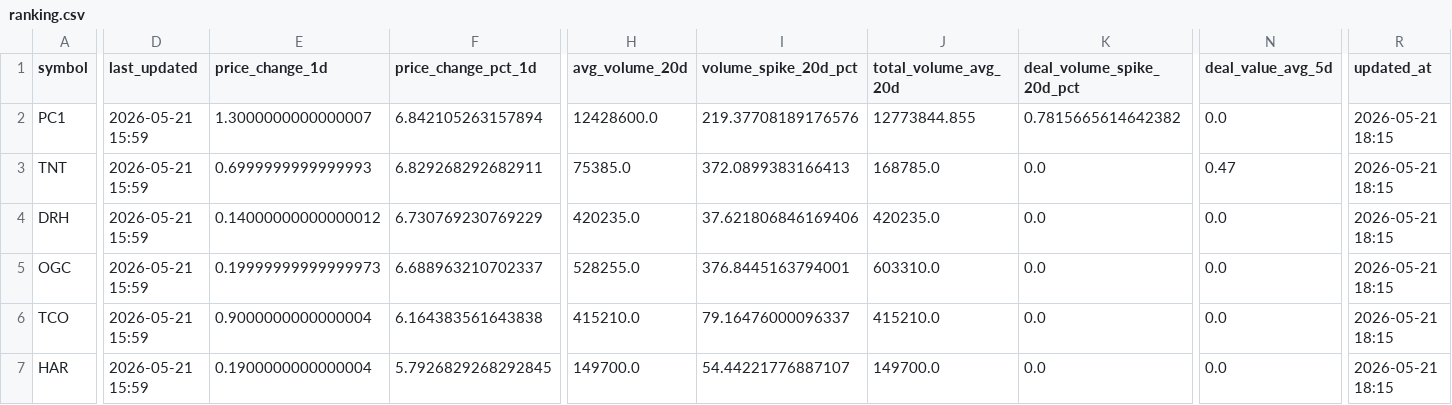
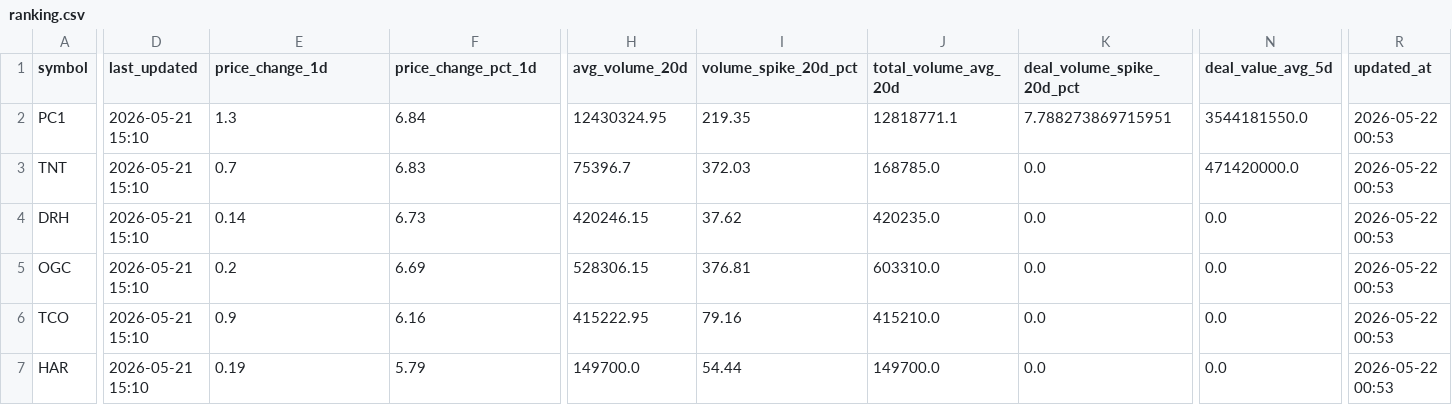
Before and after one commit to vn99instrumental-web/vnstock-cron-v2.0, a CSV file: output/ranking.csv, drawn as a sheet; only a part is shown, gaps mark what is left out; the diff covers the shown part only; the diff names each change by its address in the sheet, - before the commit and + after, or states it on an @@ line.

```diff
--- a/output/ranking.csv
+++ b/output/ranking.csv
-D2:D7 (last_updated): 2026-05-21 15:59
+D2:D7 (last_updated): 2026-05-21 15:10
-E2 (price_change_1d): 1.3000000000000007
+E2 (price_change_1d): 1.3
-F2 (price_change_pct_1d): 6.842105263157894
+F2 (price_change_pct_1d): 6.84
-H2 (avg_volume_20d): 12428600.0
+H2 (avg_volume_20d): 12430324.95
-I2 (volume_spike_20d_pct): 219.37708189176576
+I2 (volume_spike_20d_pct): 219.35
-J2 (total_volume_avg_20d): 12773844.855
+J2 (total_volume_avg_20d): 12818771.1
-K2 (deal_volume_spike_20d_pct): 0.7815665614642382
+K2 (deal_volume_spike_20d_pct): 7.788273869715951
-N2 (deal_value_avg_5d): 0.0
+N2 (deal_value_avg_5d): 3544181550.0
-R2:R7 (updated_at): 2026-05-21 18:15
+R2:R7 (updated_at): 2026-05-22 00:53
-E3 (price_change_1d): 0.6999999999999993
+E3 (price_change_1d): 0.7
-F3 (price_change_pct_1d): 6.829268292682911
+F3 (price_change_pct_1d): 6.83
-H3 (avg_volume_20d): 75385.0
+H3 (avg_volume_20d): 75396.7
-I3 (volume_spike_20d_pct): 372.0899383166413
+I3 (volume_spike_20d_pct): 372.03
-N3 (deal_value_avg_5d): 0.47
+N3 (deal_value_avg_5d): 471420000.0
-E4 (price_change_1d): 0.14000000000000012
+E4 (price_change_1d): 0.14
-F4 (price_change_pct_1d): 6.730769230769229
+F4 (price_change_pct_1d): 6.73
-H4 (avg_volume_20d): 420235.0
+H4 (avg_volume_20d): 420246.15
-I4 (volume_spike_20d_pct): 37.621806846169406
+I4 (volume_spike_20d_pct): 37.62
-E5 (price_change_1d): 0.19999999999999973
+E5 (price_change_1d): 0.2
-F5 (price_change_pct_1d): 6.688963210702337
+F5 (price_change_pct_1d): 6.69
-H5 (avg_volume_20d): 528255.0
+H5 (avg_volume_20d): 528306.15
-I5 (volume_spike_20d_pct): 376.8445163794001
+I5 (volume_spike_20d_pct): 376.81
-E6 (price_change_1d): 0.9000000000000004
+E6 (price_change_1d): 0.9
-F6 (price_change_pct_1d): 6.164383561643838
+F6 (price_change_pct_1d): 6.16
-H6 (avg_volume_20d): 415210.0
+H6 (avg_volume_20d): 415222.95
-I6 (volume_spike_20d_pct): 79.16476000096337
+I6 (volume_spike_20d_pct): 79.16
-E7 (price_change_1d): 0.1900000000000004
+E7 (price_change_1d): 0.19
-F7 (price_change_pct_1d): 5.7926829268292845
+F7 (price_change_pct_1d): 5.79
-I7 (volume_spike_20d_pct): 54.44221776887107
+I7 (volume_spike_20d_pct): 54.44
```
Also changed, not shown: 1 added row, 1 removed row and 103 edited cells elsewhere in this file, output/deep.csv, output/snapshot.csv, 3 other files.
